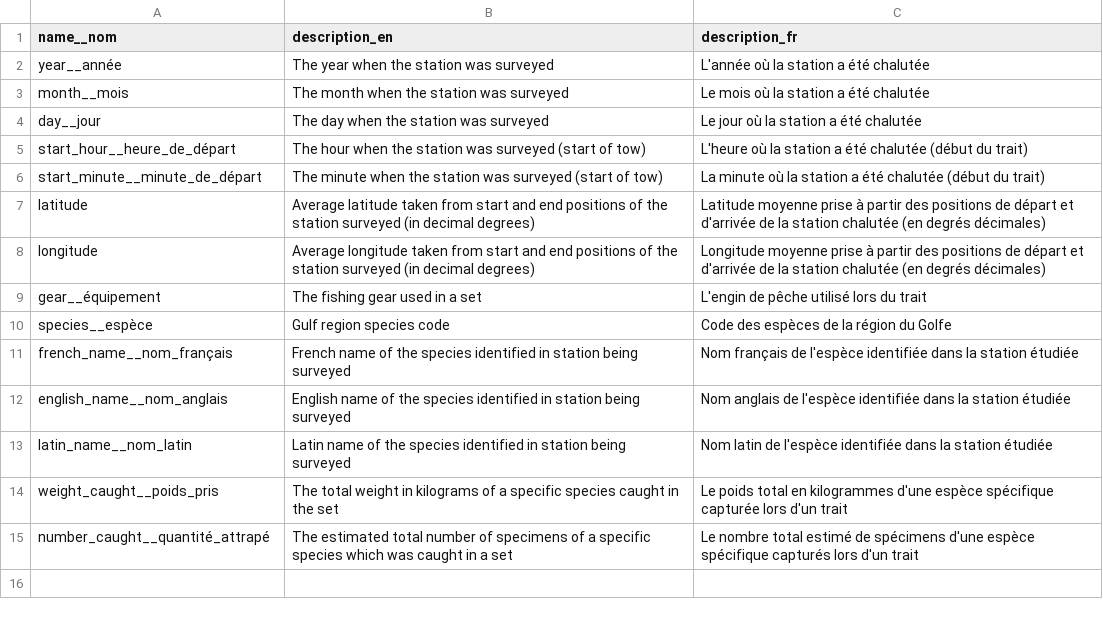
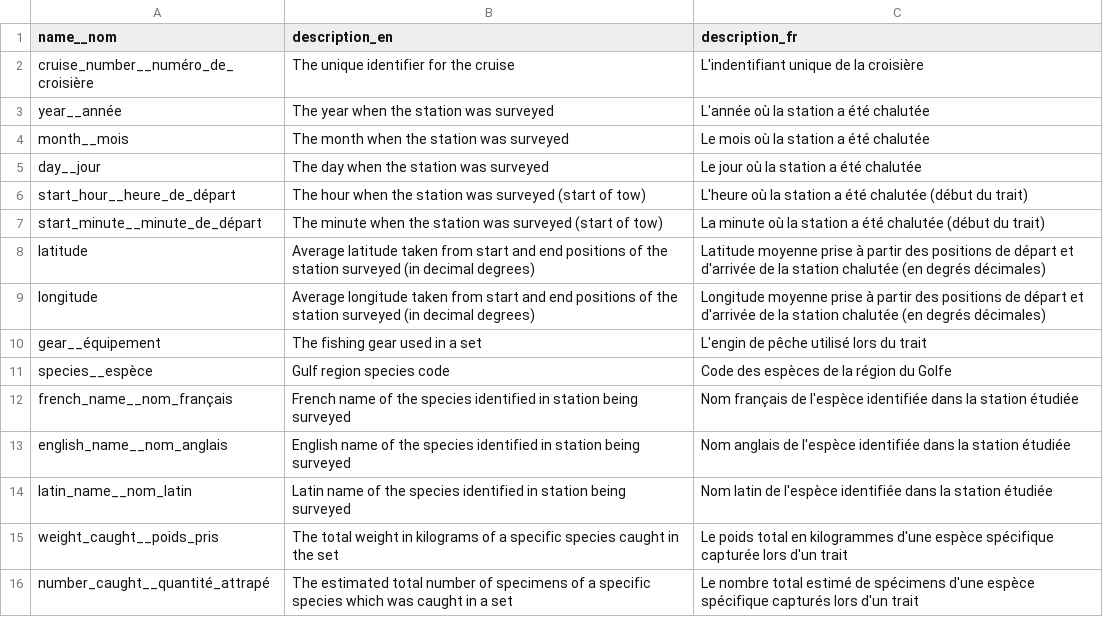
Before and after one commit to dfo-gulf-science/fgp-datasets, a CSV file: stock_assessment_surveys/1989de32 (rv_survey)/data resources/data-dictionary.csv, drawn as a sheet; the diff names each change by its address in the sheet, - before the commit and + after, or states it on an @@ line.

Commit message:
fixed typo in dict. and data set

```diff
--- a/stock_assessment_surveys/1989de32 (rv_survey)/data resources/data-dictionary.csv
+++ b/stock_assessment_surveys/1989de32 (rv_survey)/data resources/data-dictionary.csv
+row 2: cruise_number__numéro_de_croisière | The unique identifier for the cruise | L'indentifiant unique de la croisière
```
Also changed, not shown: 3 other files.
